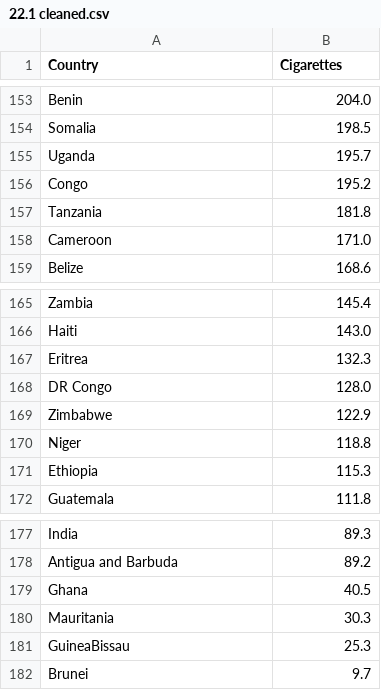
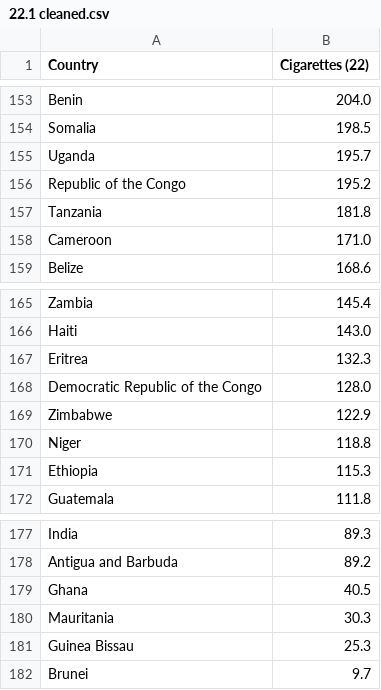
Before and after one commit to mildshield14/ift3700_tp, a CSV file: csv_duplicated_columns/22.Tobacco_consumption_by_country/22.1 cleaned.csv, drawn as a sheet; only a part is shown, gaps mark what is left out; the diff names each change by its address in the sheet, - before the commit and + after, or states it on an @@ line.

```diff
--- a/csv_duplicated_columns/22.Tobacco_consumption_by_country/22.1 cleaned.csv
+++ b/csv_duplicated_columns/22.Tobacco_consumption_by_country/22.1 cleaned.csv
-B1: Cigarettes
+B1: Cigarettes (22)
-A156 (Country): Congo
+A156 (Country): Republic of the Congo
-A168 (Country): DR Congo
+A168 (Country): Democratic Republic of the Congo
-A181 (Country): GuineaBissau
+A181 (Country): Guinea Bissau
```
Also changed, not shown: csv_duplicated_columns/21.List_of_sovereign_states_and_dependencies_by_total_fertility_rate/21.2 cleaned.csv, csv_duplicated_columns/21.List_of_sovereign_states_and_dependencies_by_total_fertility_rate/21.2 extracted.csv, 12 other files.
